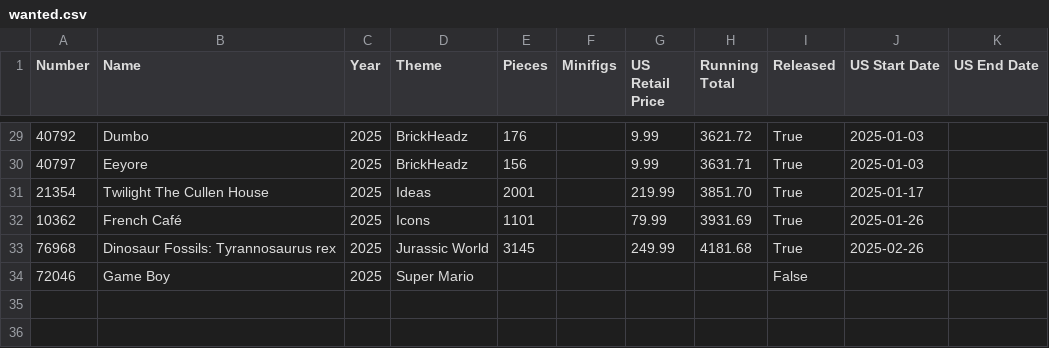
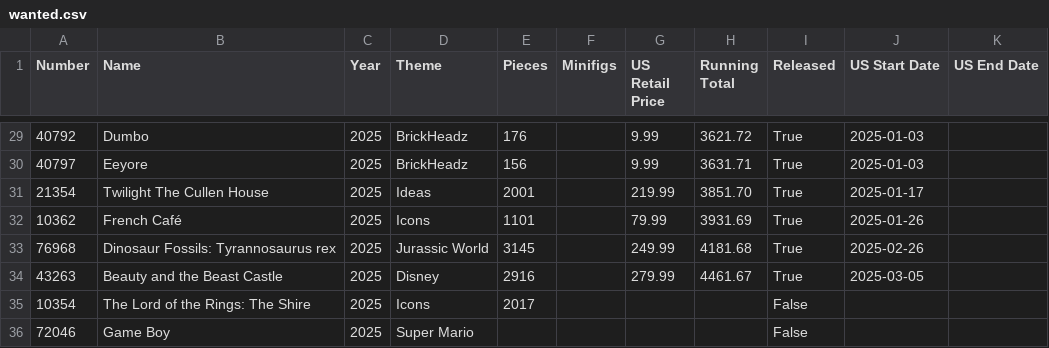
Before and after one commit to schultzy51/brickset, a CSV file: lists/wanted.csv, drawn as a sheet; only a part is shown, gaps mark what is left out.

```diff
--- a/lists/wanted.csv
+++ b/lists/wanted.csv
@@ -33,2 +33,4 @@ Number,Name,Year,Theme,Pieces,Minifigs,US Retail Price,Running Total,Released,US
 76968,Dinosaur Fossils: Tyrannosaurus rex,2025,Jurassic World,3145,,249.99,4181.68,True,2025-02-26,
+43263,Beauty and the Beast Castle,2025,Disney,2916,,279.99,4461.67,True,2025-03-05,
+10354,The Lord of the Rings: The Shire,2025,Icons,2017,,,,False,,
 72046,Game Boy,2025,Super Mario,,,,,False,,
```
Also changed, not shown: lists/owned.csv, lists/wanted_released.csv, 3 other files.
